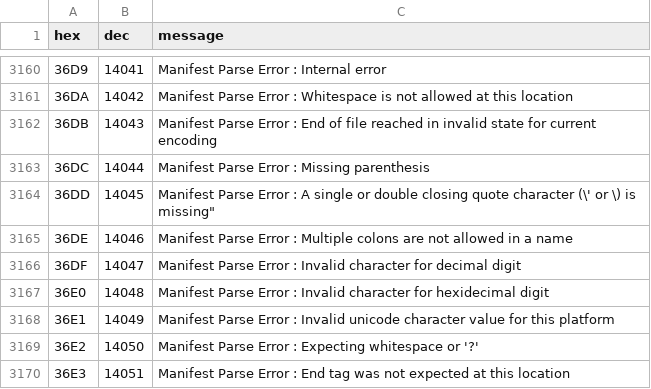
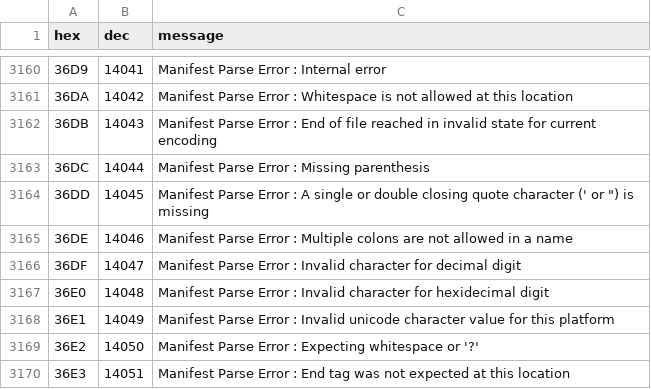
Before and after one commit to Lukasss93/active-directory-error-list, a CSV file: ad-errors.csv, drawn as a sheet; only a part is shown, gaps mark what is left out; the diff names each change by its address in the sheet, - before the commit and + after, or states it on an @@ line.

Commit message:
Fix illegal quoting

```diff
--- a/ad-errors.csv
+++ b/ad-errors.csv
-C3164 (message): …quote character (\' or \) is missing"
+C3164 (message): …quote character (' or ") is missing
```
